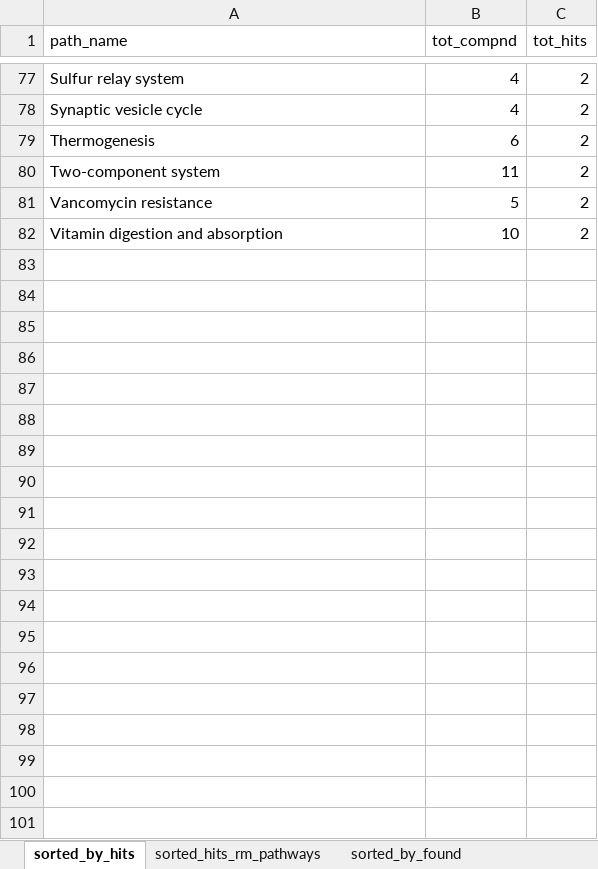
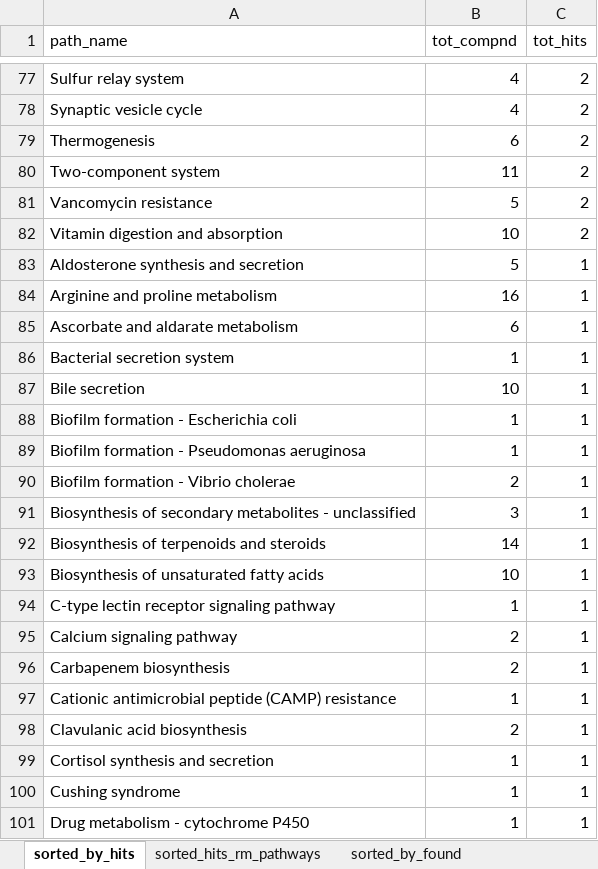
Before and after one commit to darya-akimova/dissertation_related, an Excel workbook: chapter_3_vpa_mesc_cyst_emb_redo/mesc_combined/results/vpa_exp_pathway_count_workbook.xlsx, sheet sorted_by_hits, drawn as a sheet; only a part is shown, gaps mark what is left out; values as stored, in another font and other column widths than the file's, no borders; the diff covers the shown part only; the diff names each change by its address in the sheet, - before the commit and + after, or states it on an @@ line.

Commit message:
updated kegg pulldown, pathway

```diff
--- a/chapter_3_vpa_mesc_cyst_emb_redo/mesc_combined/results/vpa_exp_pathway_count_workbook.xlsx (sheet sorted_by_hits)
+++ b/chapter_3_vpa_mesc_cyst_emb_redo/mesc_combined/results/vpa_exp_pathway_count_workbook.xlsx (sheet sorted_by_hits)
+row 83: Aldosterone synthesis and secretion | 5 | 1
+row 84: Arginine and proline metabolism | 16 | 1
+row 85: Ascorbate and aldarate metabolism | 6 | 1
+row 86: Bacterial secretion system | 1 | 1
+row 87: Bile secretion | 10 | 1
+row 88: Biofilm formation - Escherichia coli | 1 | 1
+row 89: Biofilm formation - Pseudomonas aeruginosa | 1 | 1
+row 90: Biofilm formation - Vibrio cholerae | 2 | 1
+row 91: Biosynthesis of secondary metabolites - unclassified | 3 | 1
+row 92: Biosynthesis of terpenoids and steroids | 14 | 1
+row 93: Biosynthesis of unsaturated fatty acids | 10 | 1
+row 94: C-type lectin receptor signaling pathway | 1 | 1
+row 95: Calcium signaling pathway | 2 | 1
+row 96: Carbapenem biosynthesis | 2 | 1
+row 97: Cationic antimicrobial peptide (CAMP) resistance | 1 | 1
+row 98: Clavulanic acid biosynthesis | 2 | 1
+row 99: Cortisol synthesis and secretion | 1 | 1
+row 100: Cushing syndrome | 1 | 1
+row 101: Drug metabolism - cytochrome P450 | 1 | 1
```
Also changed, not shown: 145 added rows elsewhere in this sheet, sheet sorted_by_found, sheet sorted_hits_rm_pathways, sheet sorted_found_rm_pathways, 29 other files.
